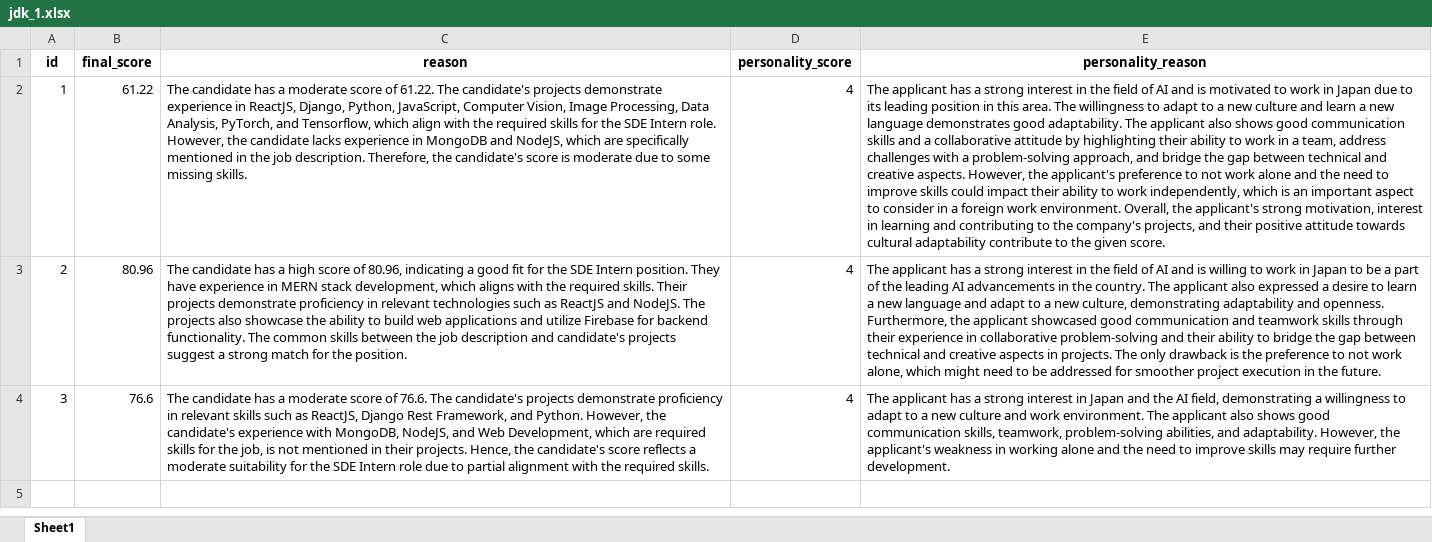
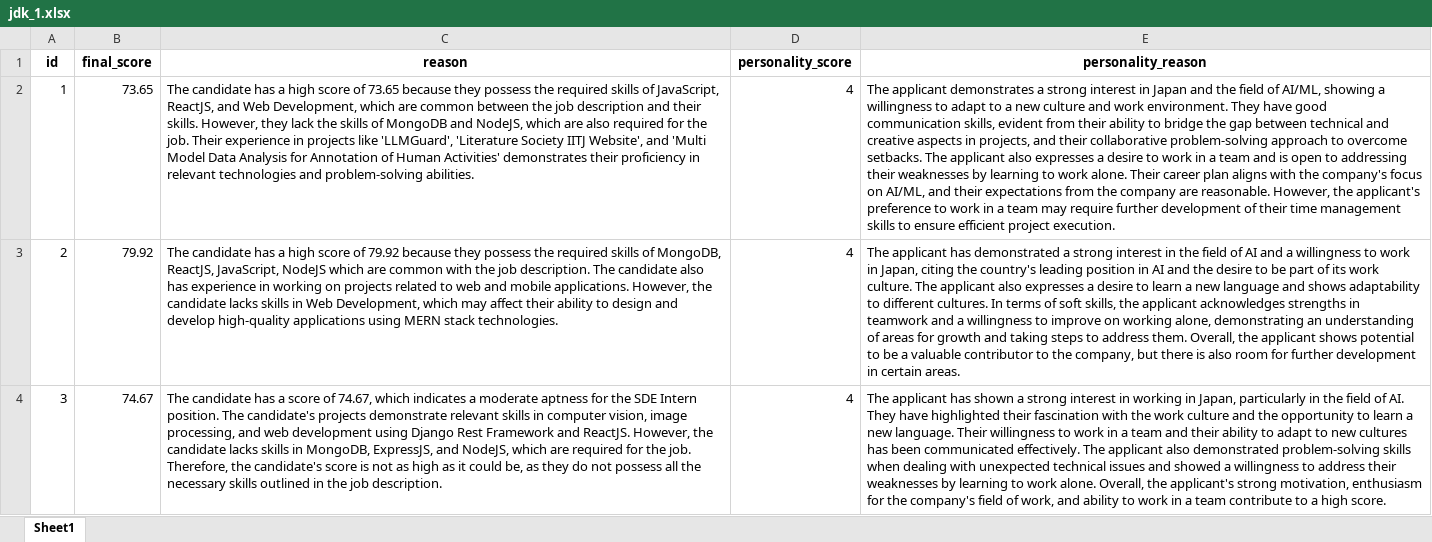
Before and after one commit to Shubh-Goyal-07/resume_matching, an Excel workbook: main/results/jdk_1.xlsx, sheet Sheet1, drawn as a sheet; values as stored, in another font and other column widths than the file's, no borders; the diff names each change by its address in the sheet, - before the commit and + after, or states it on an @@ line.

```diff
--- a/main/results/jdk_1.xlsx (sheet Sheet1)
+++ b/main/results/jdk_1.xlsx (sheet Sheet1)
-B2 (final_score): 61.22
+B2 (final_score): 73.65
-C2 (reason): …has a moderate score of 61.22. The candidate's projects demonstrate experience in ReactJS, Django, Python, JavaScript, Computer Vision, Image Processing, Data Analysis, PyTorch, and Tensorflow, which align with the required skills for the SDE Intern role. However, the candidate lacks experience in MongoDB and NodeJS, which are specifically mentioned in the job description. Therefore, the candidate's score is moderate due to some missing skills.
+C2 (reason): …has a high score of 73.65 because they possess the required skills of JavaScript, ReactJS, and Web Development, which are common between the job description and their skills. However, they lack the skills of MongoDB and NodeJS, which are also required for the job. Their experience in projects like 'LLMGuard', 'Literature Society IITJ Website', and 'Multi Model Data Analysis for Annotation of Human Activities' demonstrates their proficiency in relevant technologies and problem-solving abilities.
-E2 (personality_reason): The applicant has a strong interest in the field of AI and is motivated to work in Japan due to its leading position in this area. The willingness to adapt to a new culture and learn a new language demonstrates good adaptability. The applicant also shows good communication skills and a collaborative attitude by highlighting their ability to work in a team, address challenges with a problem-solving approach, and bridge the gap between technical and creative aspects. However, the applicant's preference to not work alone and the need to improve skills could impact their ability to work independently, which is an important aspect to consider in a foreign work environment. Overall, the applicant's strong motivation, interest in learning and contributing to the company's projects, and their positive attitude towards cultural adaptability contribute to the given score.
+E2 (personality_reason): The applicant demonstrates a strong interest in Japan and the field of AI/ML, showing a willingness to adapt to a new culture and work environment. They have good communication skills, evident from their ability to bridge the gap between technical and creative aspects in projects, and their collaborative problem-solving approach to overcome setbacks. The applicant also expresses a desire to work in a team and is open to addressing their weaknesses by learning to work alone. Their career plan aligns with the company's focus on AI/ML, and their expectations from the company are reasonable. However, the applicant's preference to work in a team may require further development of their time management skills to ensure efficient project execution.
-B3 (final_score): 80.96
+B3 (final_score): 79.92
-C3 (reason): …score of 80.96, indicating a good fit for the SDE Intern position. They have experience in MERN stack development, which aligns with the required skills. Their projects demonstrate proficiency in relevant technologies such as ReactJS and NodeJS. The projects also showcase the ability to build web applications and utilize Firebase for backend functionality. The common skills between the job description and candidate's projects suggest a strong match for the position.
+C3 (reason): …score of 79.92 because they possess the required skills of MongoDB, ReactJS, JavaScript, NodeJS which are common with the job description. The candidate also has experience in working on projects related to web and mobile applications. However, the candidate lacks skills in Web Development, which may affect their ability to design and develop high-quality applications using MERN stack technologies.
-E3 (personality_reason): …applicant has a strong interest in the field of AI and is willing to work in Japan to be a part of the leading AI advancements in the country. The applicant also expressed a desire to learn a new language and adapt to a new culture, demonstrating adaptability and openness. Furthermore, the applicant showcased good communication and teamwork skills through their experience in collaborative problem-solving and their ability to bridge the gap between technical and creative aspects in projects. The only drawback is the preference to not work alone, which might need to be addressed for smoother project execution in the future.
+E3 (personality_reason): …applicant has demonstrated a strong interest in the field of AI and a willingness to work in Japan, citing the country's leading position in AI and the desire to be part of its work culture. The applicant also expresses a desire to learn a new language and shows adaptability to different cultures. In terms of soft skills, the applicant acknowledges strengths in teamwork and a willingness to improve on working alone, demonstrating an understanding of areas for growth and taking steps to address them. Overall, the applicant shows potential to be a valuable contributor to the company, but there is also room for further development in certain areas.
-B4 (final_score): 76.6
+B4 (final_score): 74.67
-C4 (reason): …has a moderate score of 76.6. The candidate's projects demonstrate proficiency in relevant skills such as ReactJS, Django Rest Framework, and Python. However, the candidate's experience with MongoDB, NodeJS, and Web Development, which are required skills for the job, is not mentioned in their projects. Hence, the candidate's score reflects a moderate suitability for the SDE Intern role due to partial alignment with the required skills.
+C4 (reason): …has a score of 74.67, which indicates a moderate aptness for the SDE Intern position. The candidate's projects demonstrate relevant skills in computer vision, image processing, and web development using Django Rest Framework and ReactJS. However, the candidate lacks skills in MongoDB, ExpressJS, and NodeJS, which are required for the job. Therefore, the candidate's score is not as high as it could be, as they do not possess all the necessary skills outlined in the job description.
-E4 (personality_reason): …applicant has a strong interest in Japan and the AI field, demonstrating a willingness to adapt to a new culture and work environment. The applicant also shows good communication skills, teamwork, problem-solving abilities, and adaptability. However, the applicant's weakness in working alone and the need to improve skills may require further development.
+E4 (personality_reason): …applicant has shown a strong interest in working in Japan, particularly in the field of AI. They have highlighted their fascination with the work culture and the opportunity to learn a new language. Their willingness to work in a team and their ability to adapt to new cultures has been communicated effectively. The applicant also demonstrated problem-solving skills when dealing with unexpected technical issues and showed a willingness to address their weaknesses by learning to work alone. Overall, the applicant's strong motivation, enthusiasm for the company's field of work, and ability to work in a team contribute to a high score.
```
Also changed, not shown: main/results/jdk_2.xlsx, main/results/jdk_3.xlsx, 9 other files.
